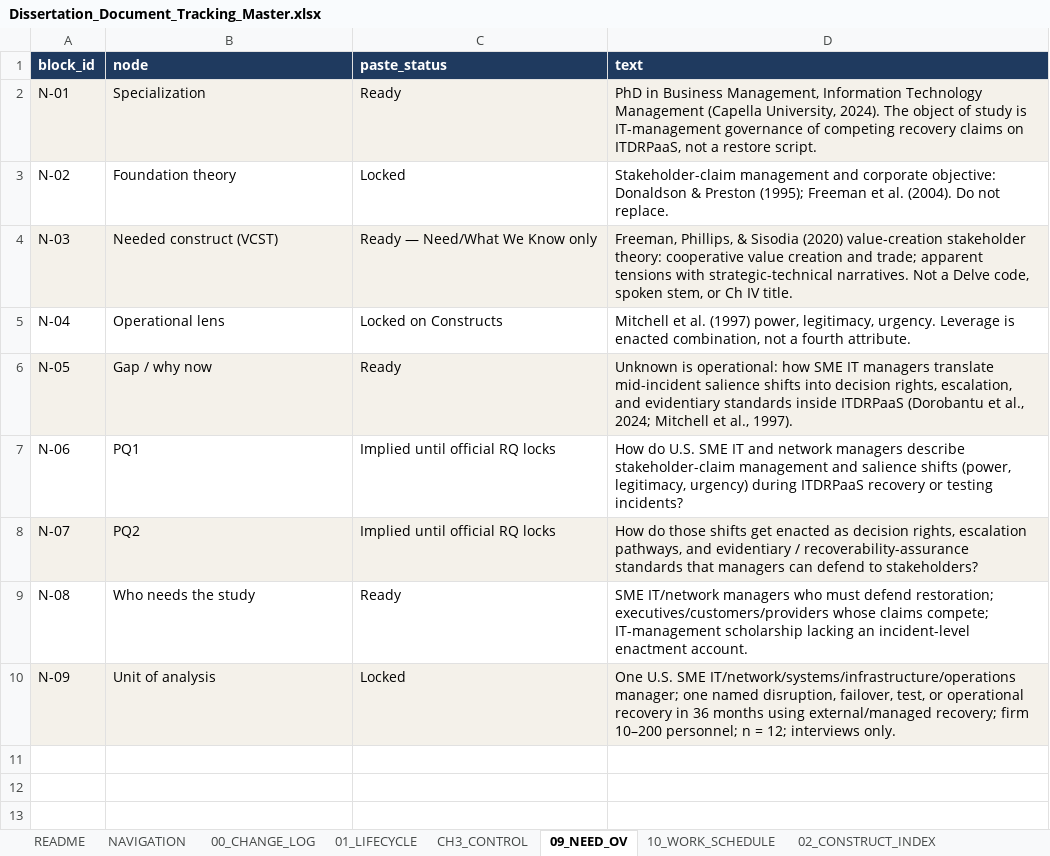
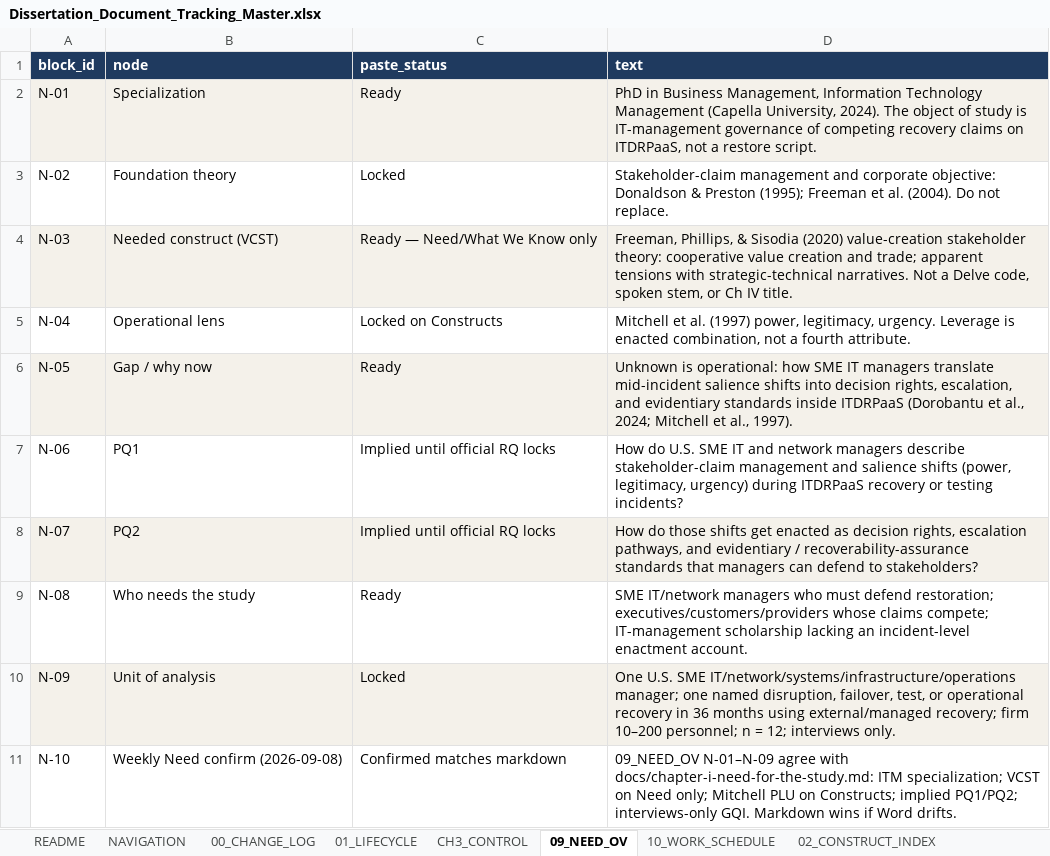
Before and after one commit to delano2x-Procedurals/RSCH-V8927, an Excel workbook: downloads/Dissertation_Document_Tracking_Master.xlsx, sheet 09_NEED_OV, drawn as a sheet; values as stored, in another font and other column widths than the file's, no borders; the diff names each change by its address in the sheet, - before the commit and + after, or states it on an @@ line.

```diff
--- a/downloads/Dissertation_Document_Tracking_Master.xlsx (sheet 09_NEED_OV)
+++ b/downloads/Dissertation_Document_Tracking_Master.xlsx (sheet 09_NEED_OV)
+row 11: N-10 | Weekly Need confirm (2026-09-08) | Confirmed matches markdown | 09_NEED_OV N-01–N-09 agree with docs/chapter-i-need-for-the-study.md: ITM specialization; VCST on Need only; Mitchell PLU on Constructs; implied PQ1/PQ2; interviews-only GQI. Markdown wins if Word drifts.
```
Also changed, not shown: sheet 00_CHANGE_LOG, sheet NAVIGATION, sheet 12_UPDATE_LOG, sheet 10_WORK_SCHEDULE, sheet 01_LIFECYCLE, other sheet tabs, 19 other files.
